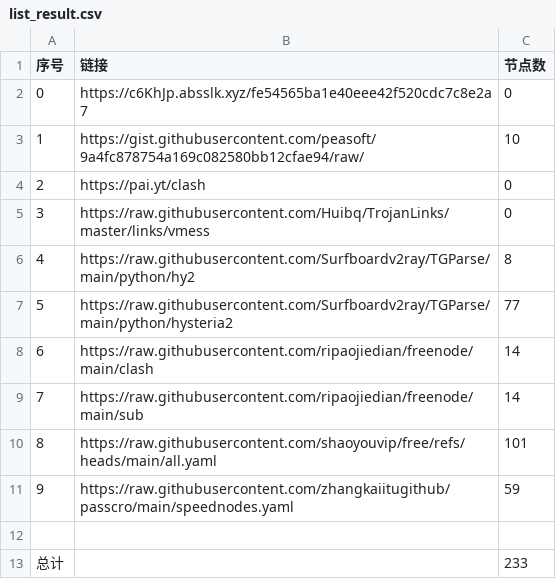
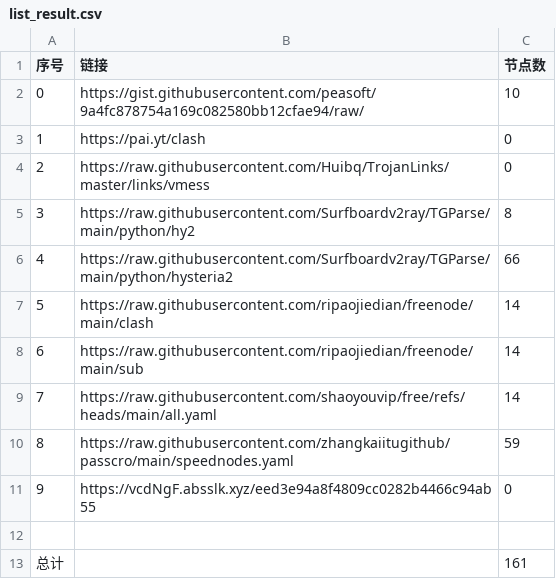
Before and after one commit to SummerLoveRain/NoMoreWalls, a CSV file: list_result.csv, drawn as a sheet; removed rows and columns are numbered as before the commit, all else as after; the diff names each change by its address in the sheet, - before the commit and + after, or states it on an @@ line.

```diff
--- a/list_result.csv
+++ b/list_result.csv
-row 2: 0 | https://c6KhJp.absslk.xyz/fe54565ba1e40eee42f520cdc7c8e2a7 | 0
@@ column A (序号) renumbered between rows 2 and 10 @@
-C6 (节点数): 77
+C6 (节点数): 66
-C9 (节点数): 101
+C9 (节点数): 14
+row 11: 9 | https://vcdNgF.absslk.xyz/eed3e94a8f4809cc0282b4466c94ab55 | 0
-C13 (节点数): 233
+C13 (节点数): 161
```
Also changed, not shown: 20 other files.
